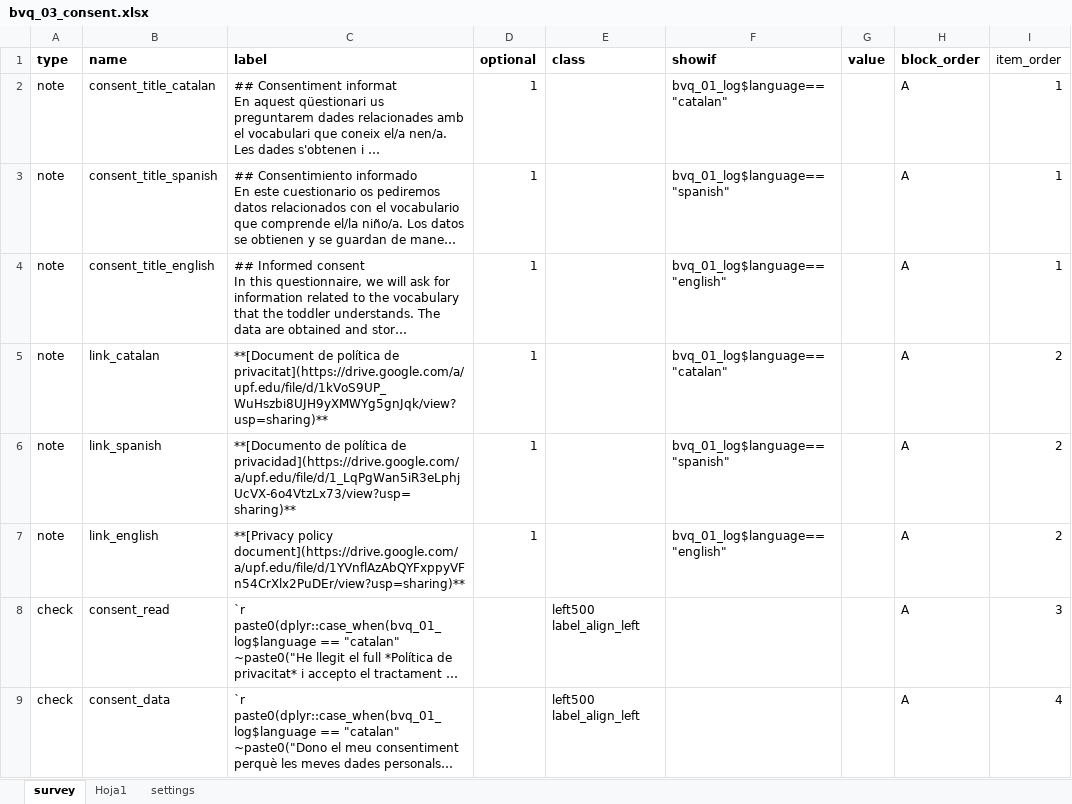
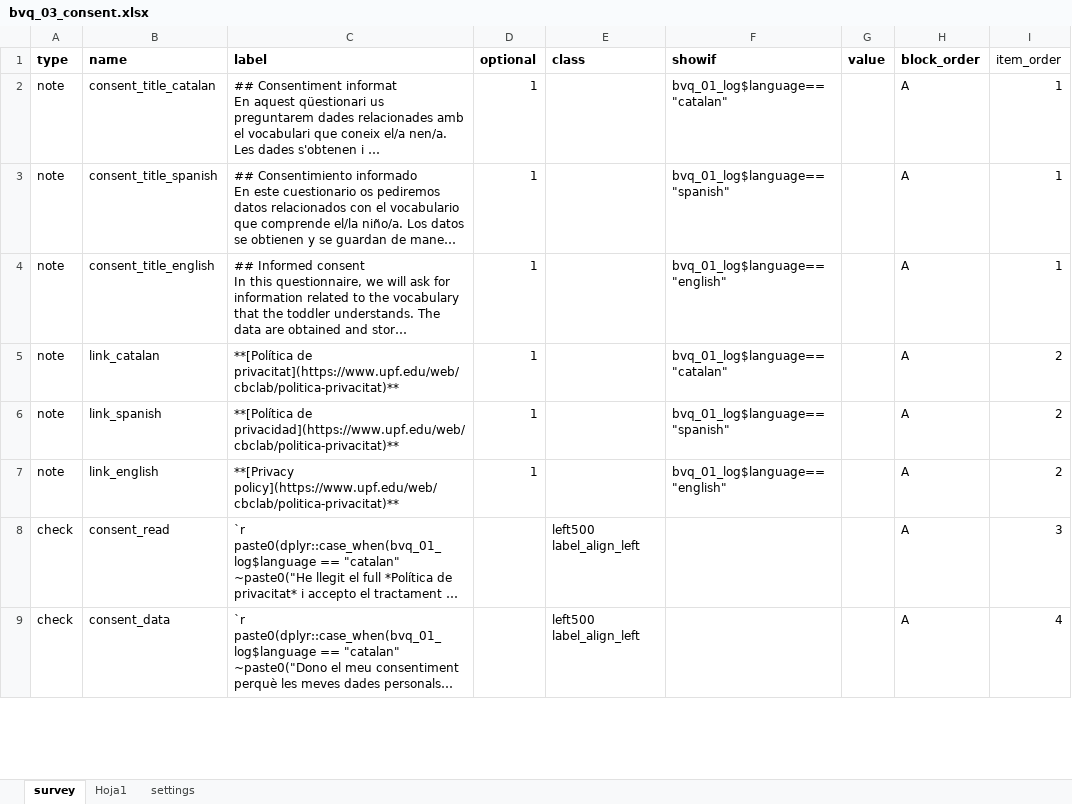
Before and after one commit to gongcastro/bvq, an Excel workbook: inst/formr/bvq-1.0.0/bvq_03_consent.xlsx, sheet survey, drawn as a sheet; only a part is shown; long unchanged cells end in …; values as stored, in another font and other column widths than the file's, no borders; the diff names each change by its address in the sheet, - before the commit and + after, or states it on an @@ line.

Commit message:
Update link to privacy policy document

```diff
--- a/inst/formr/bvq-1.0.0/bvq_03_consent.xlsx (sheet survey)
+++ b/inst/formr/bvq-1.0.0/bvq_03_consent.xlsx (sheet survey)
-C5 (label): **[Document de política de privacitat](https://drive.google.com/a/upf.edu/file/d/1kVoS9UP_WuHszbi8UJH9yXMWYg5gnJqk/view?usp=sharing)**
+C5 (label): **[Política de privacitat](https://www.upf.edu/web/cbclab/politica-privacitat)**
-C6 (label): **[Documento de política de privacidad](https://drive.google.com/a/upf.edu/file/d/1_LqPgWan5iR3eLphjUcVX-6o4VtzLx73/view?usp=sharing)**
+C6 (label): **[Política de privacidad](https://www.upf.edu/web/cbclab/politica-privacitat)**
-C7 (label): **[Privacy policy document](https://drive.google.com/a/upf.edu/file/d/1YVnflAzAbQYFxppyVFn54CrXlx2PuDEr/view?usp=sharing)**
+C7 (label): **[Privacy policy](https://www.upf.edu/web/cbclab/politica-privacitat)**
```
